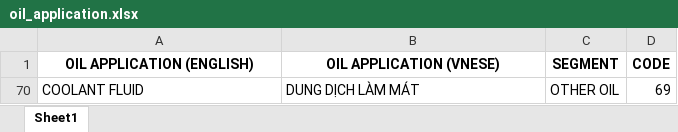
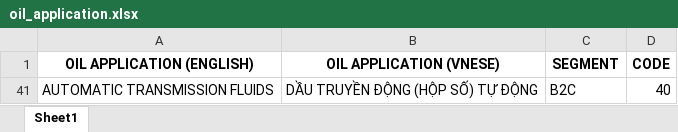
Before and after one commit to bltnhan/django_lubricant, an Excel workbook: home/dash_apps/finished_apps/data/oil_application.xlsx, sheet Sheet1, drawn as a sheet; values as stored, in another font and other column widths than the file's, no borders; removed rows and columns are numbered as before the commit, all else as after; the diff names each change by its address in the sheet, - before the commit and + after, or states it on an @@ line.

```diff
--- a/home/dash_apps/finished_apps/data/oil_application.xlsx (sheet Sheet1)
+++ b/home/dash_apps/finished_apps/data/oil_application.xlsx (sheet Sheet1)
@@ row 70 hidden: COOLANT FLUID | DUNG DỊCH LÀM MÁT | OTHER OIL | 69 @@
@@ row 41 unhidden: AUTOMATIC TRANSMISSION FLUIDS | DẦU TRUYỀN ĐỘNG (HỘP SỐ) TỰ ĐỘNG | B2C | 40 @@
```
Also changed, not shown: home/dash_apps/finished_apps/data/main_brand.xlsx, 25 other files.
